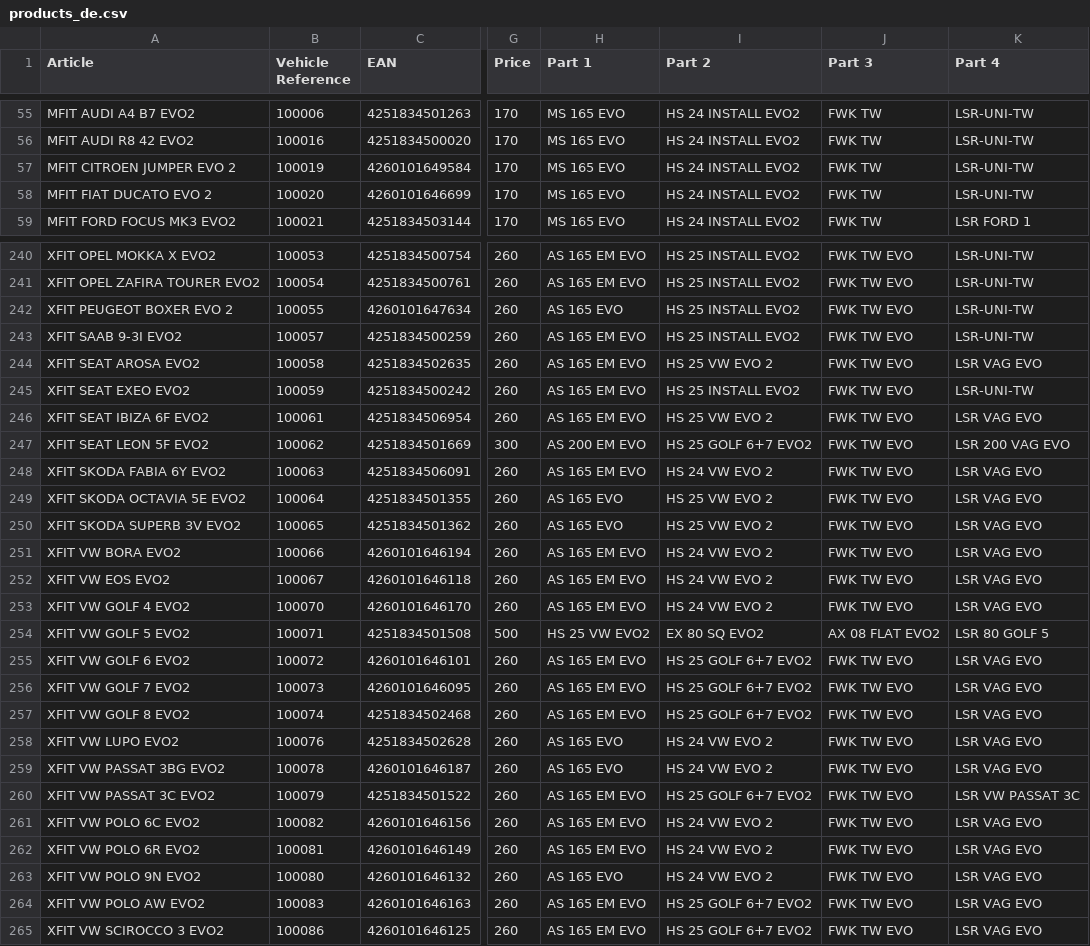
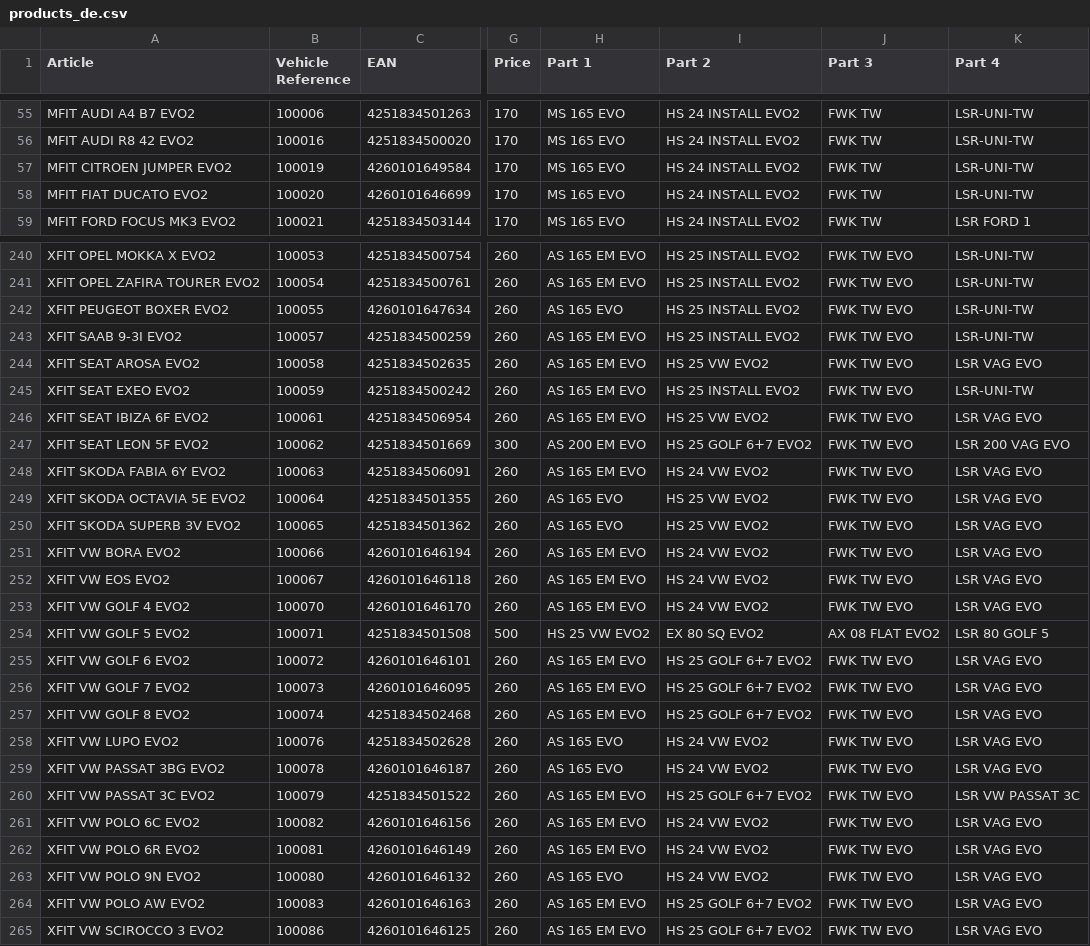
Before and after one commit to AudioSystemGermany/pfct, a CSV file: products_de.csv, drawn as a sheet; only a part is shown, gaps mark what is left out; the diff covers the shown part only; the diff names each change by its address in the sheet, - before the commit and + after, or states it on an @@ line.

Commit message:
Add files via upload

```diff
--- a/products_de.csv
+++ b/products_de.csv
-A57 (Article): MFIT CITROEN JUMPER EVO 2
+A57 (Article): MFIT CITROEN JUMPER EVO2
-A58 (Article): MFIT FIAT DUCATO EVO 2
+A58 (Article): MFIT FIAT DUCATO EVO2
-A242 (Article): XFIT PEUGEOT BOXER EVO 2
+A242 (Article): XFIT PEUGEOT BOXER EVO2
-I244 (Part 2): HS 25 VW EVO 2
+I244 (Part 2): HS 25 VW EVO2
-I246 (Part 2): HS 25 VW EVO 2
+I246 (Part 2): HS 25 VW EVO2
-I248 (Part 2): HS 24 VW EVO 2
+I248 (Part 2): HS 24 VW EVO2
-I249:I250 (Part 2): HS 25 VW EVO 2
+I249:I250 (Part 2): HS 25 VW EVO2
-I251:I253 (Part 2): HS 24 VW EVO 2
+I251:I253 (Part 2): HS 24 VW EVO2
-I258:I259 (Part 2): HS 24 VW EVO 2
+I258:I259 (Part 2): HS 24 VW EVO2
-I261:I263 (Part 2): HS 24 VW EVO 2
+I261:I263 (Part 2): HS 24 VW EVO2
```
Also changed, not shown: 20 edited cells elsewhere in this file.
